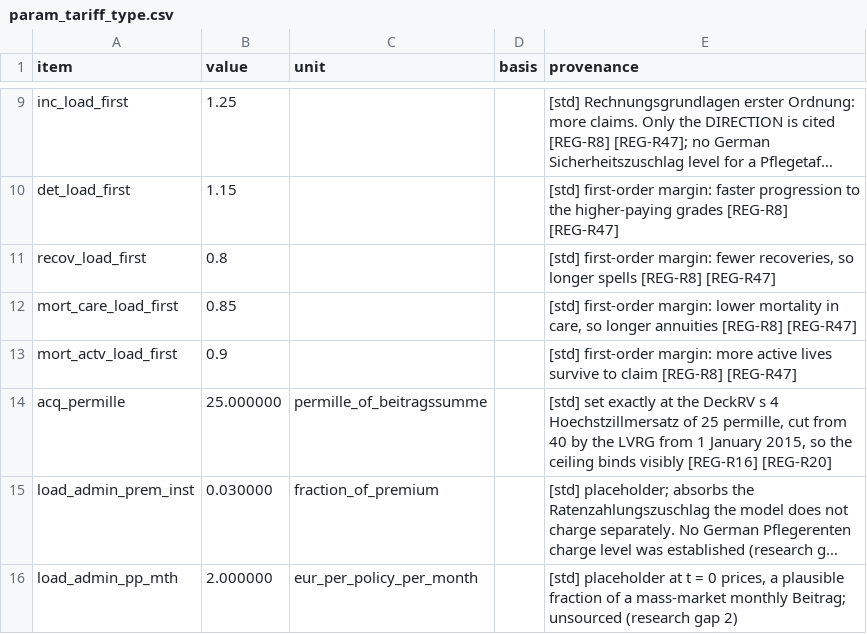
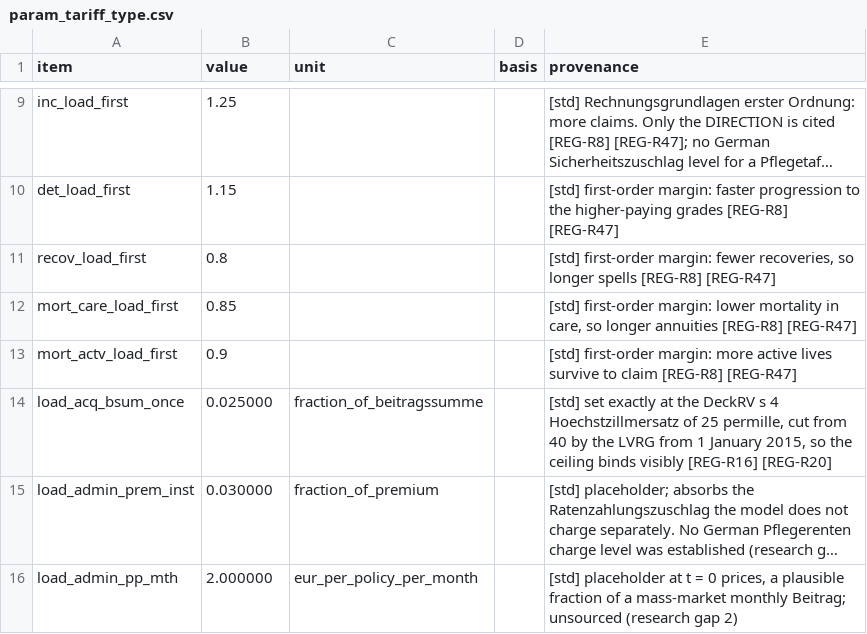
Before and after one commit to Degelmann-Solutions/delib-testbed, a CSV file: products/pflegerentenversicherung/param_tariff_type.csv, drawn as a sheet; only a part is shown, gaps mark what is left out; long unchanged cells end in …; removed rows and columns are numbered as before the commit, all else as after; the diff names each change by its address in the sheet, - before the commit and + after, or states it on an @@ line.

```diff
--- a/products/pflegerentenversicherung/param_tariff_type.csv
+++ b/products/pflegerentenversicherung/param_tariff_type.csv
-row 14: acq_permille | 25.000000 | permille_of_beitragssumme |  | [std] set exactly at the DeckRV s 4 Hoechstzillmersatz of 25 permille, cut from 40 by the LVRG from 1 January 2015, so the ceiling binds visibly [REG-R16] [REG-R20]
+row 14: load_acq_bsum_once | 0.025000 | fraction_of_beitragssumme |  | [std] set exactly at the DeckRV s 4 Hoechstzillmersatz of 25 permille, cut from 40 by the LVRG from 1 January 2015, so the ceiling binds visibly [REG-R16] [REG-R20]
```
Also changed, not shown: 10 other files.
